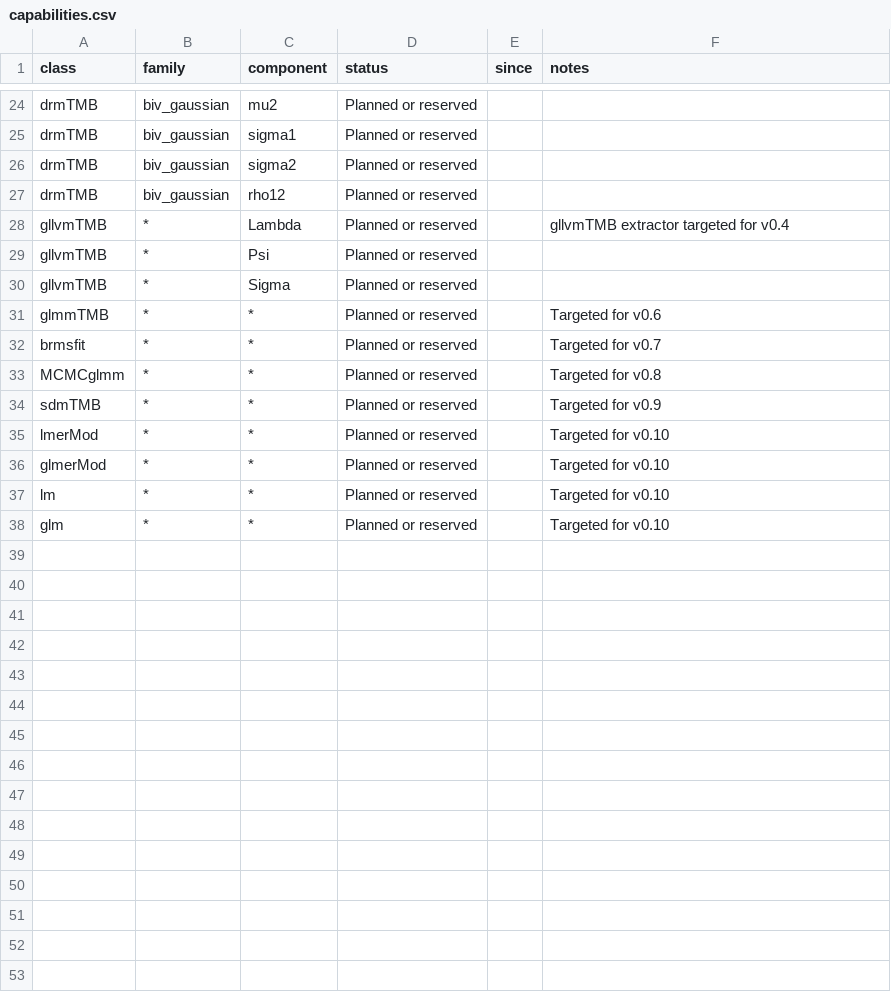
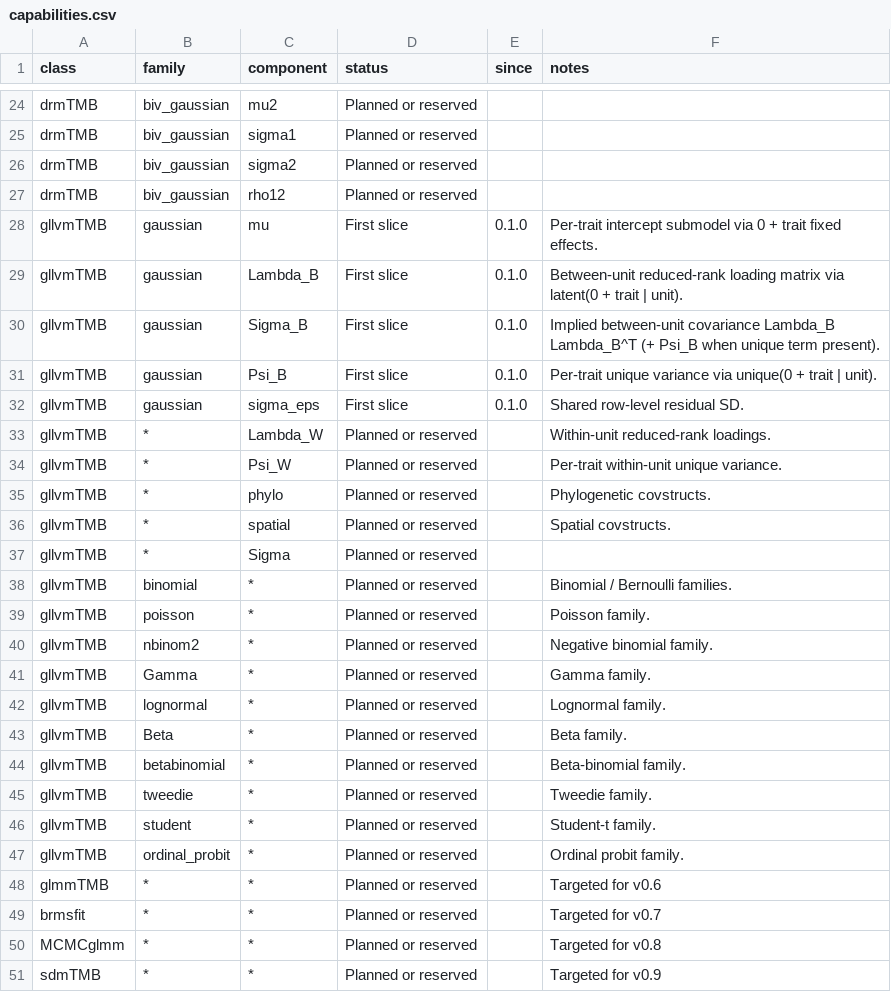
Before and after one commit to itchyshin/symbolizer, a CSV file: inst/extdata/capabilities.csv, drawn as a sheet; only a part is shown, gaps mark what is left out; the shorter side is filled out with more unchanged rows.

```diff
--- a/inst/extdata/capabilities.csv
+++ b/inst/extdata/capabilities.csv
@@ -27,5 +27,22 @@ drmTMB,biv_gaussian,sigma2,Planned or reserved,,
 drmTMB,biv_gaussian,rho12,Planned or reserved,,
-gllvmTMB,*,Lambda,Planned or reserved,,gllvmTMB extractor targeted for v0.4
-gllvmTMB,*,Psi,Planned or reserved,,
+gllvmTMB,gaussian,mu,First slice,0.1.0,Per-trait intercept submodel via 0 + trait fixed effects.
+gllvmTMB,gaussian,Lambda_B,First slice,0.1.0,Between-unit reduced-rank loading matrix via latent(0 + trait | unit).
+gllvmTMB,gaussian,Sigma_B,First slice,0.1.0,"Implied between-unit covariance Lambda_B Lambda_B^T (+ Psi_B when unique term present)."
+gllvmTMB,gaussian,Psi_B,First slice,0.1.0,Per-trait unique variance via unique(0 + trait | unit).
+gllvmTMB,gaussian,sigma_eps,First slice,0.1.0,Shared row-level residual SD.
+gllvmTMB,*,Lambda_W,Planned or reserved,,Within-unit reduced-rank loadings.
+gllvmTMB,*,Psi_W,Planned or reserved,,Per-trait within-unit unique variance.
+gllvmTMB,*,phylo,Planned or reserved,,Phylogenetic covstructs.
+gllvmTMB,*,spatial,Planned or reserved,,Spatial covstructs.
 gllvmTMB,*,Sigma,Planned or reserved,,
+gllvmTMB,binomial,*,Planned or reserved,,Binomial / Bernoulli families.
+gllvmTMB,poisson,*,Planned or reserved,,Poisson family.
+gllvmTMB,nbinom2,*,Planned or reserved,,Negative binomial family.
+gllvmTMB,Gamma,*,Planned or reserved,,Gamma family.
+gllvmTMB,lognormal,*,Planned or reserved,,Lognormal family.
+gllvmTMB,Beta,*,Planned or reserved,,Beta family.
+gllvmTMB,betabinomial,*,Planned or reserved,,Beta-binomial family.
+gllvmTMB,tweedie,*,Planned or reserved,,Tweedie family.
+gllvmTMB,student,*,Planned or reserved,,Student-t family.
+gllvmTMB,ordinal_probit,*,Planned or reserved,,Ordinal probit family.
 glmmTMB,*,*,Planned or reserved,,Targeted for v0.6
```
Also changed, not shown: inst/extdata/assumption-templates.csv, inst/extdata/family-parameterizations.csv, 23 other files.
